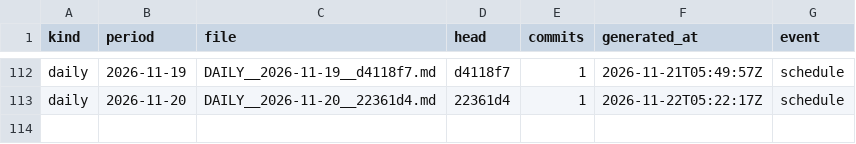
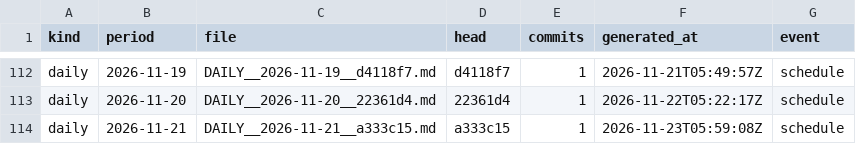
Before and after one commit to soulinpsyabstract/sipa-os-governance, a TSV file: REPORTS/INDEX.tsv, drawn as a sheet; only a part is shown, gaps mark what is left out.

Commit message:
governance: daily report 2026-11-21

```diff
--- a/REPORTS/INDEX.tsv
+++ b/REPORTS/INDEX.tsv
@@ -113 +113,2 @@ daily	2026-11-19	DAILY__2026-11-19__d4118f7.md	d4118f7	1	2026-11-21T05:49:57Z	sc
 daily	2026-11-20	DAILY__2026-11-20__22361d4.md	22361d4	1	2026-11-22T05:22:17Z	schedule
+daily	2026-11-21	DAILY__2026-11-21__a333c15.md	a333c15	1	2026-11-23T05:59:08Z	schedule
```
Also changed, not shown: 3 other files.
